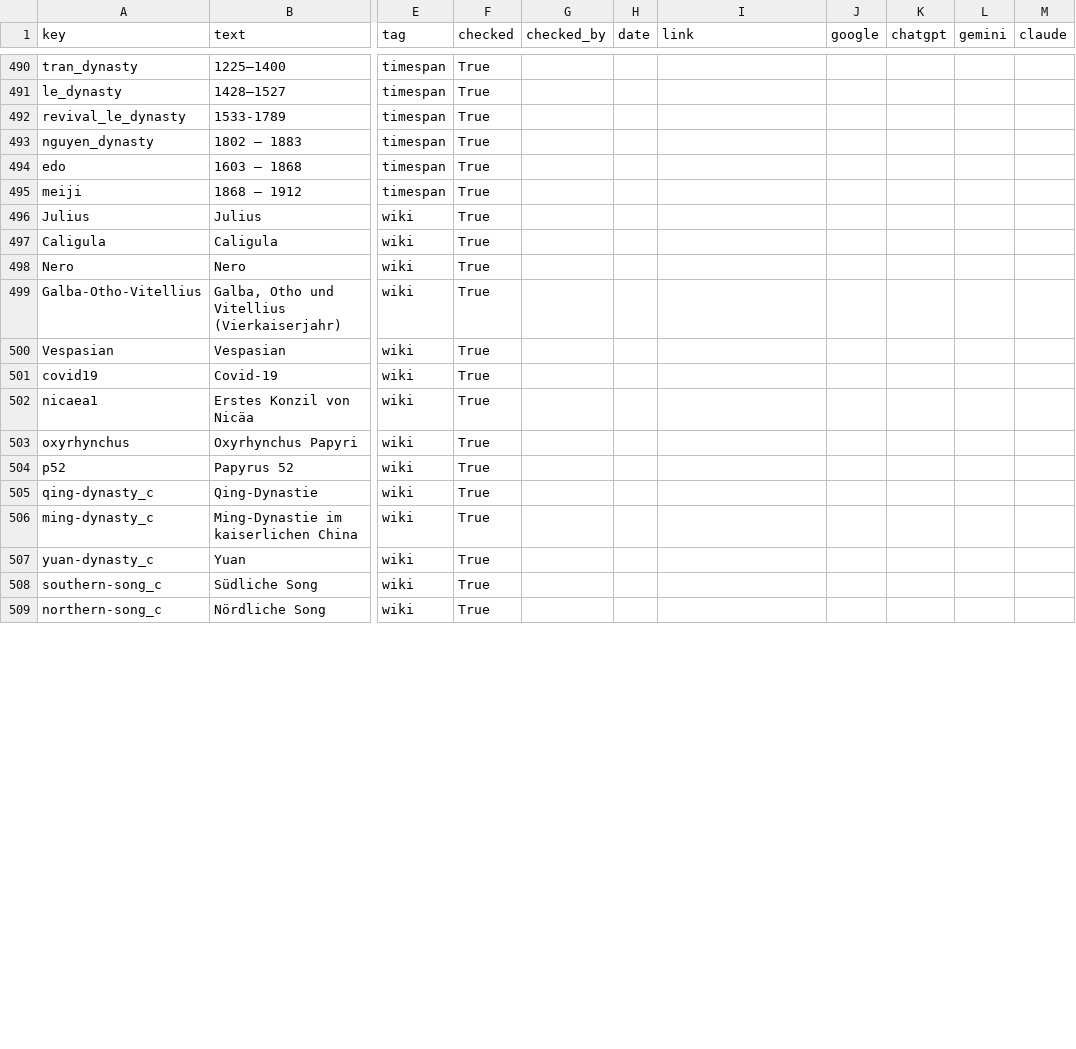
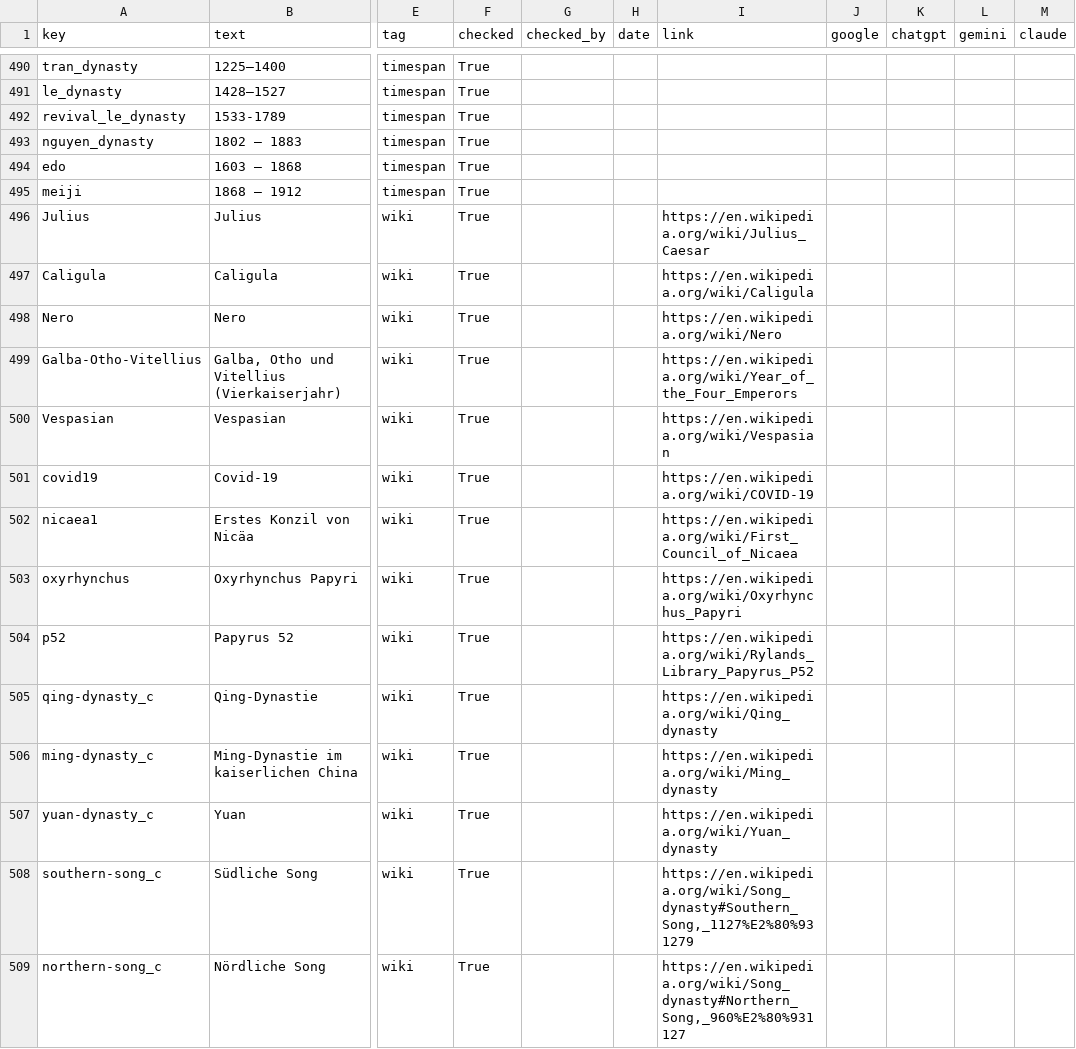
Before and after one commit to kreier/timeline, a CSV file: db/dictionary_de.csv, drawn as a sheet; only a part is shown, gaps mark what is left out; the diff covers the shown part only; the diff names each change by its address in the sheet, - before the commit and + after, or states it on an @@ line.

Commit message:
fill the link column automatically

```diff
--- a/db/dictionary_de.csv
+++ b/db/dictionary_de.csv
-I496 (link): (empty)
+I496 (link): https://en.wikipedia.org/wiki/Julius_Caesar
-I497 (link): (empty)
+I497 (link): https://en.wikipedia.org/wiki/Caligula
-I498 (link): (empty)
+I498 (link): https://en.wikipedia.org/wiki/Nero
-I499 (link): (empty)
+I499 (link): https://en.wikipedia.org/wiki/Year_of_the_Four_Emperors
-I500 (link): (empty)
+I500 (link): https://en.wikipedia.org/wiki/Vespasian
-I501 (link): (empty)
+I501 (link): https://en.wikipedia.org/wiki/COVID-19
-I502 (link): (empty)
+I502 (link): https://en.wikipedia.org/wiki/First_Council_of_Nicaea
-I503 (link): (empty)
+I503 (link): https://en.wikipedia.org/wiki/Oxyrhynchus_Papyri
-I504 (link): (empty)
+I504 (link): https://en.wikipedia.org/wiki/Rylands_Library_Papyrus_P52
-I505 (link): (empty)
+I505 (link): https://en.wikipedia.org/wiki/Qing_dynasty
-I506 (link): (empty)
+I506 (link): https://en.wikipedia.org/wiki/Ming_dynasty
-I507 (link): (empty)
+I507 (link): https://en.wikipedia.org/wiki/Yuan_dynasty
-I508 (link): (empty)
+I508 (link): https://en.wikipedia.org/wiki/Song_dynasty#Southern_Song,_1127%E2%80%931279
-I509 (link): (empty)
+I509 (link): https://en.wikipedia.org/wiki/Song_dynasty#Northern_Song,_960%E2%80%931127
```
Also changed, not shown: 30 edited cells elsewhere in this file, 1 other file.
